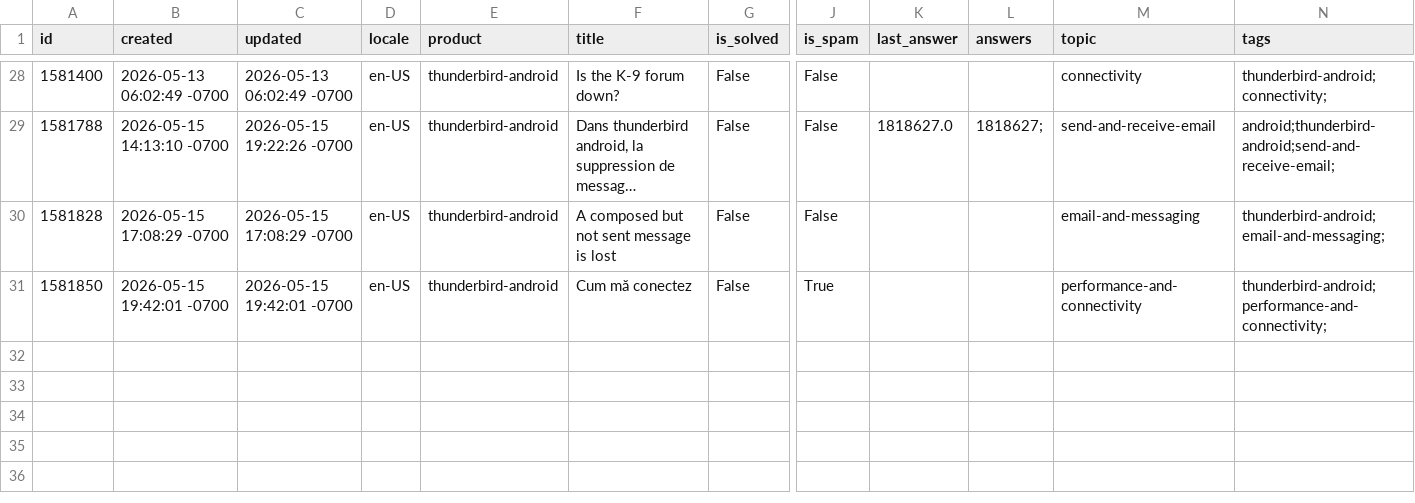
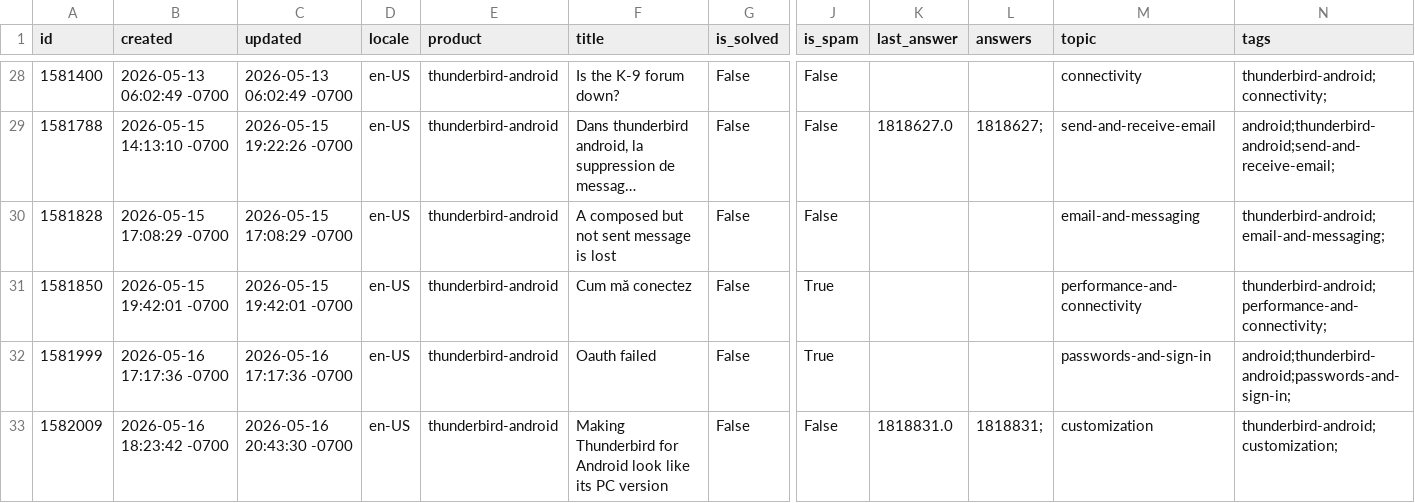
Before and after one commit to thunderbird/thunderbird-desktop-metrics-and-reports, a CSV file: CONCATENATED_FILES/ANDROID/2026-05-sumo-android-questions.csv, drawn as a sheet; only a part is shown, gaps mark what is left out; long unchanged cells end in …; rows hold the shown columns only; the diff names each change by its address in the sheet, - before the commit and + after, or states it on an @@ line.

```diff
--- a/CONCATENATED_FILES/ANDROID/2026-05-sumo-android-questions.csv
+++ b/CONCATENATED_FILES/ANDROID/2026-05-sumo-android-questions.csv
+row 32: 1581999 | 2026-05-16 17:17:36 -0700 | 2026-05-16 17:17:36 -0700 | en-US | thunderbird-android | Oauth failed | False | True |  |  | passwords-and-sign-in | android;thunderbird-android;passwords-and-sign-in;
+row 33: 1582009 | 2026-05-16 18:23:42 -0700 | 2026-05-16 20:43:30 -0700 | en-US | thunderbird-android | Making Thunderbird for Android look like its PC version | False | False | 1818831.0 | 1818831; | customization | thunderbird-android;customization;
```
Also changed, not shown: CONCATENATED_FILES/ANDROID/2026-05-sumo-android-answers.csv.
